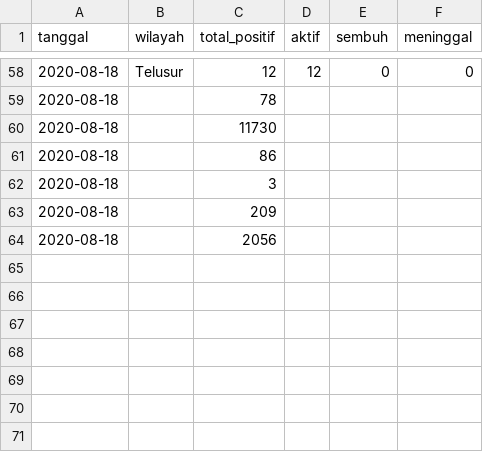
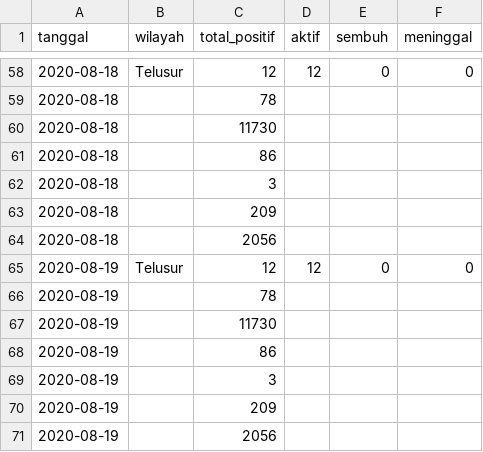
Before and after one commit to khalidmeister/covid-kepri-scraper, a CSV file: kepri.csv, drawn as a sheet; only a part is shown, gaps mark what is left out; the diff names each change by its address in the sheet, - before the commit and + after, or states it on an @@ line.

Commit message:
Update Dataset

```diff
--- a/kepri.csv
+++ b/kepri.csv
+row 65: 2020-08-19 | Telusur | 12 | 12 | 0 | 0
+row 66: 2020-08-19 |  | 78
+row 67: 2020-08-19 |  | 11730
+row 68: 2020-08-19 |  | 86
+row 69: 2020-08-19 |  | 3
+row 70: 2020-08-19 |  | 209
+row 71: 2020-08-19 |  | 2056
```
Also changed, not shown: 1 other file.
